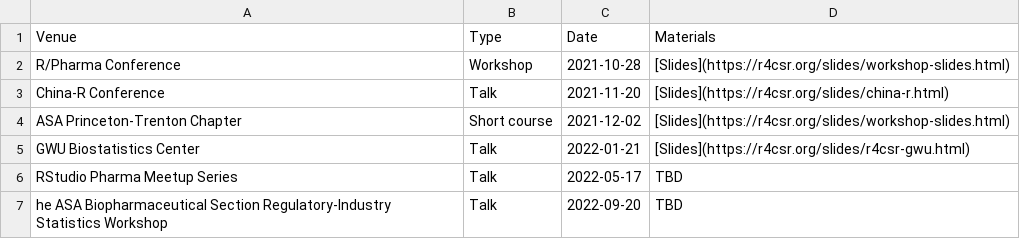
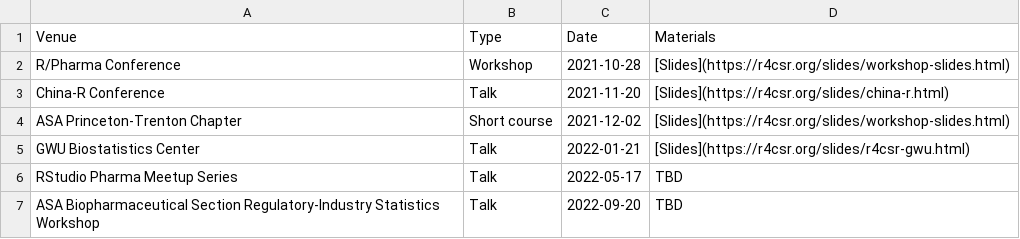
Before and after one commit to elong0527/r4csr, a TSV file: events.tsv, drawn as a sheet.

Commit message:
Prettify events table

```diff
--- a/events.tsv
+++ b/events.tsv
@@ -6,2 +6,2 @@ GWU Biostatistics Center	Talk	2022-01-21	[Slides](https://r4csr.org/slides/r4csr
 RStudio Pharma Meetup Series	Talk	2022-05-17	TBD
-he ASA Biopharmaceutical Section Regulatory-Industry Statistics Workshop	Talk	2022-09-20	TBD
+ASA Biopharmaceutical Section Regulatory-Industry Statistics Workshop	Talk	2022-09-20	TBD
```
Also changed, not shown: 1 other file.
